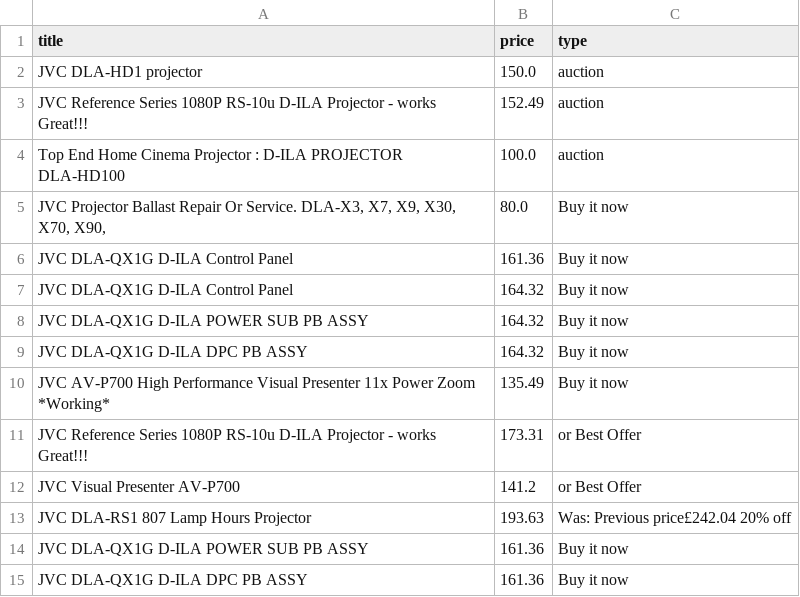
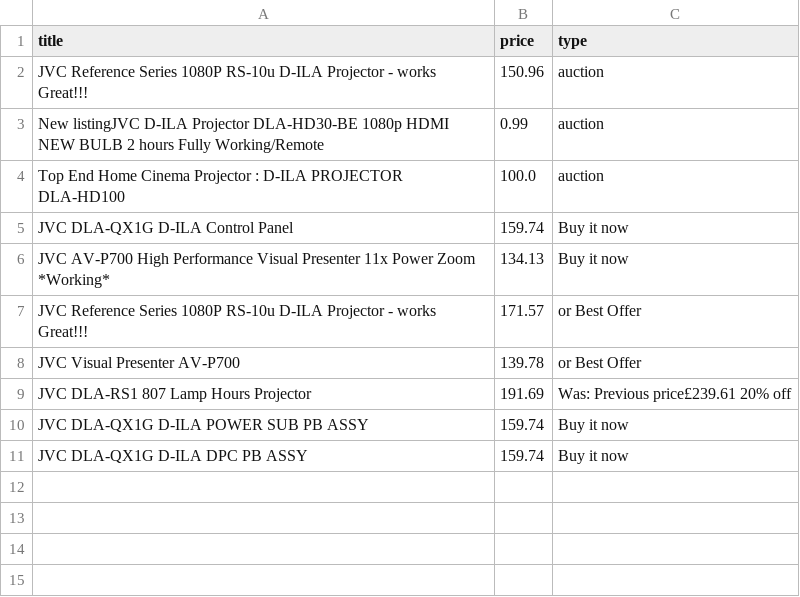
Before and after one commit to LFCottrell/Ebay_JVC, a CSV file: new_df.csv, drawn as a sheet.

```diff
--- a/new_df.csv
+++ b/new_df.csv
@@ -1,15 +1,11 @@
 title,price,type
-JVC DLA-HD1 projector,150.0,auction
-JVC Reference Series 1080P RS-10u D-ILA Projector - works Great!!!,152.49,auction
+JVC Reference Series 1080P RS-10u D-ILA Projector - works Great!!!,150.96,auction
+New listingJVC D-ILA Projector DLA-HD30-BE 1080p HDMI NEW BULB 2 hours Fully Working/Remote,0.99,auction
 Top End Home Cinema Projector : D-ILA PROJECTOR DLA-HD100,100.0,auction
-"JVC Projector Ballast Repair Or Service. DLA-X3, X7,  X9, X30, X70, X90,",80.0,Buy it now
-JVC DLA-QX1G D-ILA  Control Panel,161.36,Buy it now
-JVC DLA-QX1G D-ILA Control Panel,164.32,Buy it now
-JVC DLA-QX1G D-ILA POWER SUB PB ASSY,164.32,Buy it now
-JVC DLA-QX1G D-ILA DPC PB ASSY,164.32,Buy it now
-JVC AV-P700 High Performance Visual Presenter 11x Power Zoom *Working*,135.49,Buy it now
-JVC Reference Series 1080P RS-10u D-ILA Projector - works Great!!!,173.31,or Best Offer
-JVC Visual Presenter AV-P700,141.2,or Best Offer
-JVC DLA-RS1 807 Lamp Hours  Projector,193.63,Was: Previous price£242.04  20% off
-JVC DLA-QX1G D-ILA  POWER SUB PB ASSY ,161.36,Buy it now
-JVC DLA-QX1G D-ILA DPC PB  ASSY ,161.36,Buy it now
+JVC DLA-QX1G D-ILA  Control Panel,159.74,Buy it now
+JVC AV-P700 High Performance Visual Presenter 11x Power Zoom *Working*,134.13,Buy it now
+JVC Reference Series 1080P RS-10u D-ILA Projector - works Great!!!,171.57,or Best Offer
+JVC Visual Presenter AV-P700,139.78,or Best Offer
+JVC DLA-RS1 807 Lamp Hours  Projector,191.69,Was: Previous price£239.61  20% off
+JVC DLA-QX1G D-ILA  POWER SUB PB ASSY ,159.74,Buy it now
+JVC DLA-QX1G D-ILA DPC PB  ASSY ,159.74,Buy it now
```
Also changed, not shown: old_df.csv, output_auction.csv, 1 other file.
